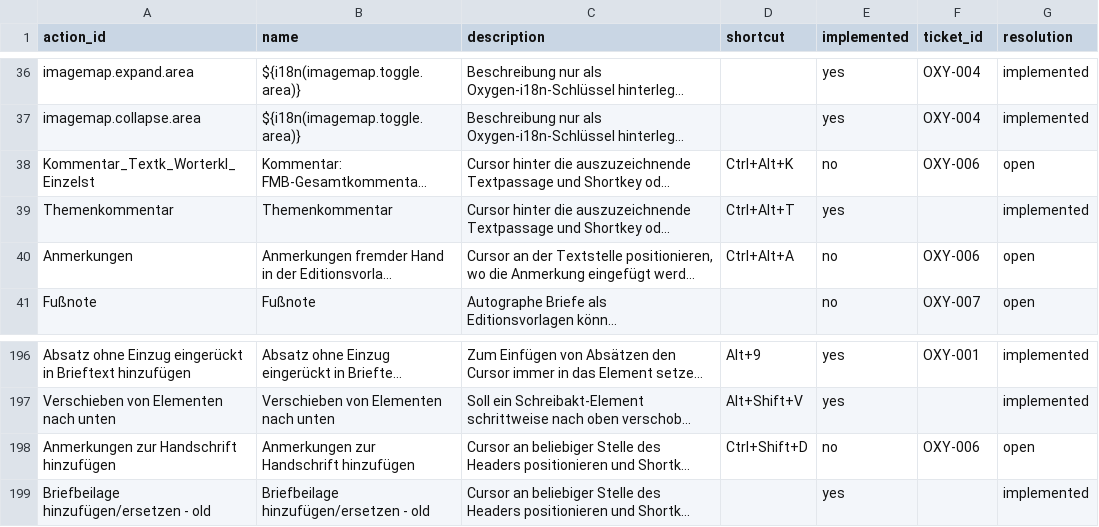
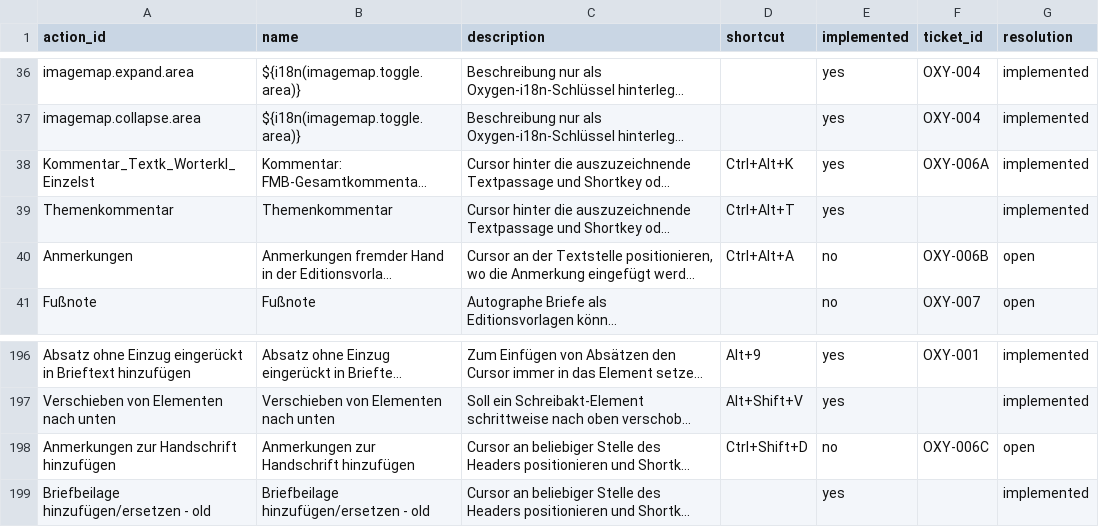
Before and after one commit to raebo/metamw_tei_editor, a CSV file: docs/audit/OXYGEN_FRAMEWORK_FEATURE_COMPARISON.csv, drawn as a sheet; only a part is shown, gaps mark what is left out; long unchanged cells end in …; the diff names each change by its address in the sheet, - before the commit and + after, or states it on an @@ line.

```diff
--- a/docs/audit/OXYGEN_FRAMEWORK_FEATURE_COMPARISON.csv
+++ b/docs/audit/OXYGEN_FRAMEWORK_FEATURE_COMPARISON.csv
-E38 (implemented): no
+E38 (implemented): yes
-F38 (ticket_id): OXY-006
+F38 (ticket_id): OXY-006A
-G38 (resolution): open
+G38 (resolution): implemented
-F40 (ticket_id): OXY-006
+F40 (ticket_id): OXY-006B
-F198 (ticket_id): OXY-006
+F198 (ticket_id): OXY-006C
```
Also changed, not shown: 12 other files.
